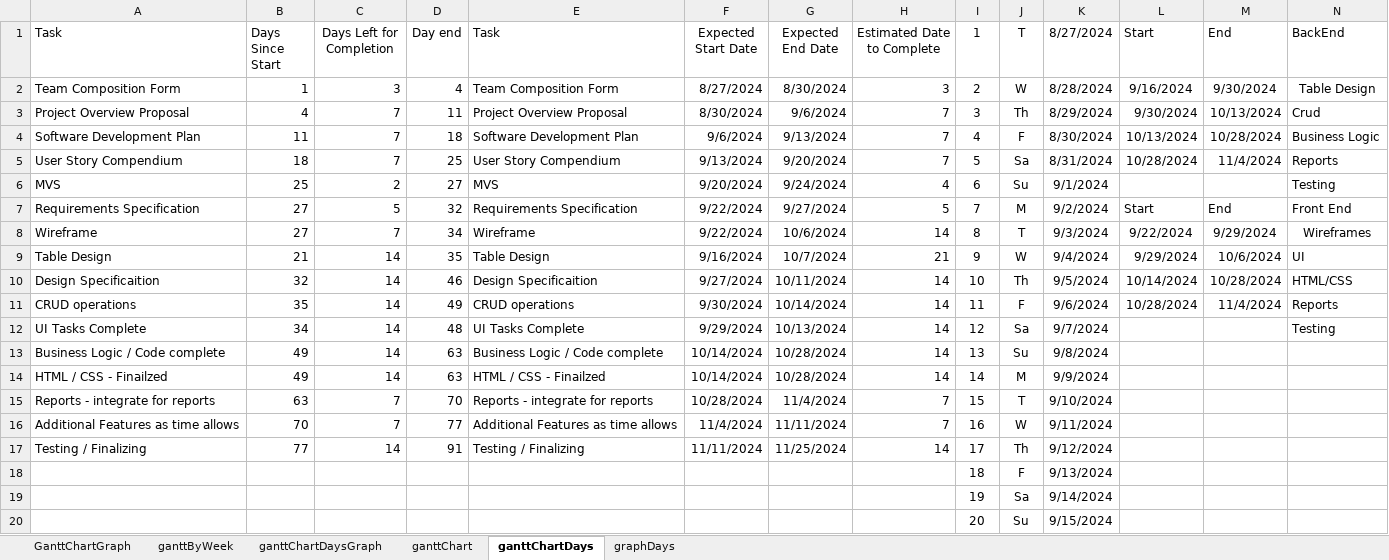
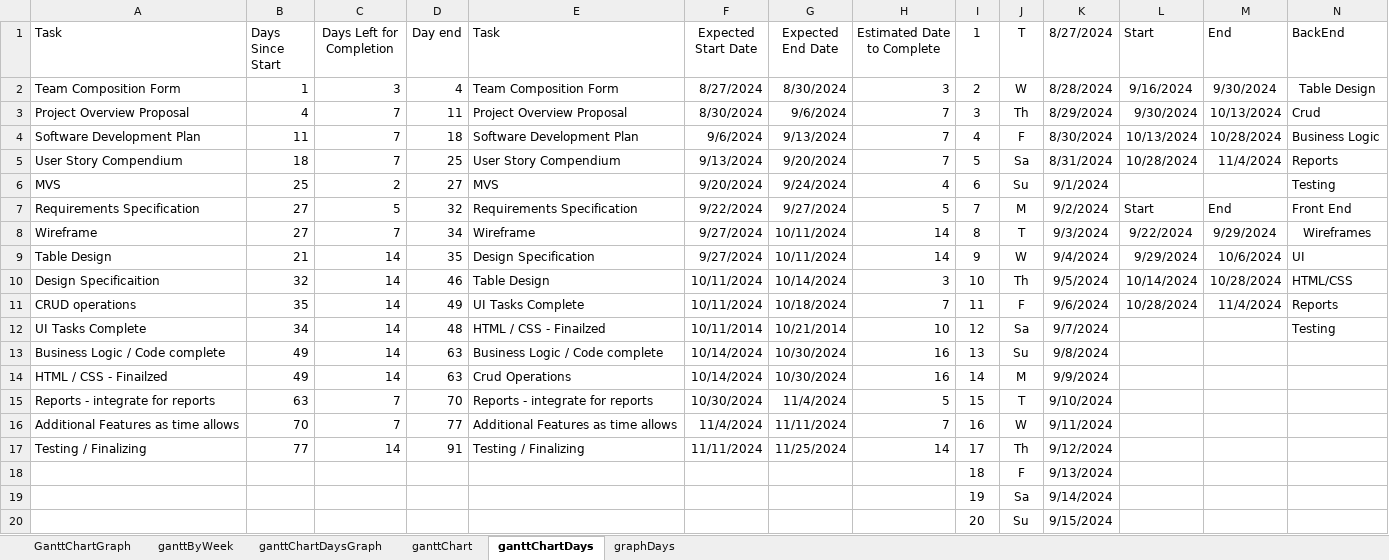
Before and after one commit to WSU-cshimizu/ceg4110-group-project-avocadobudget, an Excel workbook: deliverables/ganttChartAvocadoBudget_V3.xlsx, sheet ganttChartDays, drawn as a sheet; only a part is shown; values as stored, in another font and other column widths than the file's, no borders; the diff names each change by its address in the sheet, - before the commit and + after, or states it on an @@ line.

Commit message:
new excel file new gantt chart based on new targets

```diff
--- a/deliverables/ganttChartAvocadoBudget_V3.xlsx (sheet ganttChartDays)
+++ b/deliverables/ganttChartAvocadoBudget_V3.xlsx (sheet ganttChartDays)
-F8 (Expected Start Date): 9/22/2024
+F8 (Expected Start Date): 9/27/2024
-G8 (Expected End Date): 10/6/2024
+G8 (Expected End Date): 10/11/2024
-E9 (Task): Table Design
+E9 (Task): Design Specification
-F9 (Expected Start Date): 9/16/2024
+F9 (Expected Start Date): 9/27/2024
-G9 (Expected End Date): 10/7/2024
+G9 (Expected End Date): 10/11/2024
-H9 (Estimated Date to Complete): 21
+H9 (Estimated Date to Complete): 14
-E10 (Task): Design Specificaition
+E10 (Task): Table Design
-F10 (Expected Start Date): 9/27/2024
+F10 (Expected Start Date): 10/11/2024
-G10 (Expected End Date): 10/11/2024
+G10 (Expected End Date): 10/14/2024
-H10 (Estimated Date to Complete): 14
+H10 (Estimated Date to Complete): 3
-E11 (Task): CRUD operations
+E11 (Task): UI Tasks Complete
-F11 (Expected Start Date): 9/30/2024
+F11 (Expected Start Date): 10/11/2024
-G11 (Expected End Date): 10/14/2024
+G11 (Expected End Date): 10/18/2024
-H11 (Estimated Date to Complete): 14
+H11 (Estimated Date to Complete): 7
-E12 (Task): UI Tasks Complete
+E12 (Task): HTML / CSS - Finailzed
-F12 (Expected Start Date): 9/29/2024
+F12 (Expected Start Date): 10/11/2014
-G12 (Expected End Date): 10/13/2024
+G12 (Expected End Date): 10/21/2014
-H12 (Estimated Date to Complete): 14
+H12 (Estimated Date to Complete): 10
-G13:G14 (Expected End Date): 10/28/2024
+G13:G14 (Expected End Date): 10/30/2024
-H13:H14 (Estimated Date to Complete): 14
+H13:H14 (Estimated Date to Complete): 16
-E14 (Task): HTML / CSS - Finailzed
+E14 (Task): Crud Operations
-F15 (Expected Start Date): 10/28/2024
+F15 (Expected Start Date): 10/30/2024
-H15 (Estimated Date to Complete): 7
+H15 (Estimated Date to Complete): 5
```
Also changed, not shown: charts or pictures.
